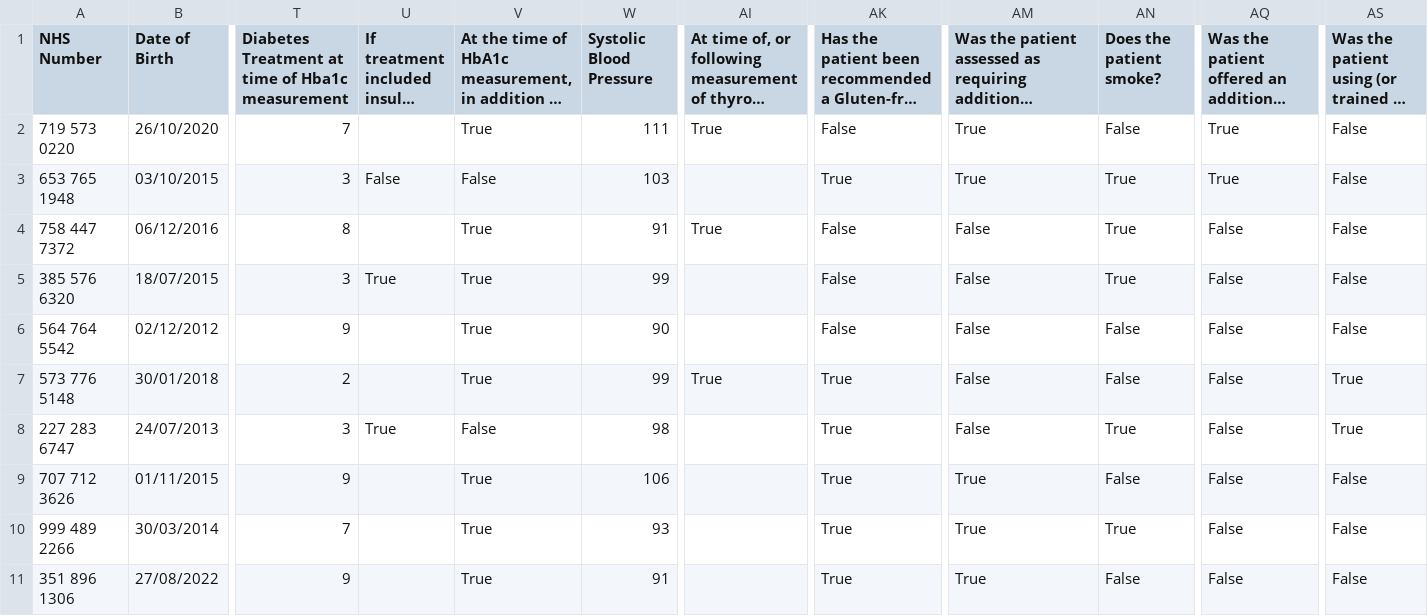
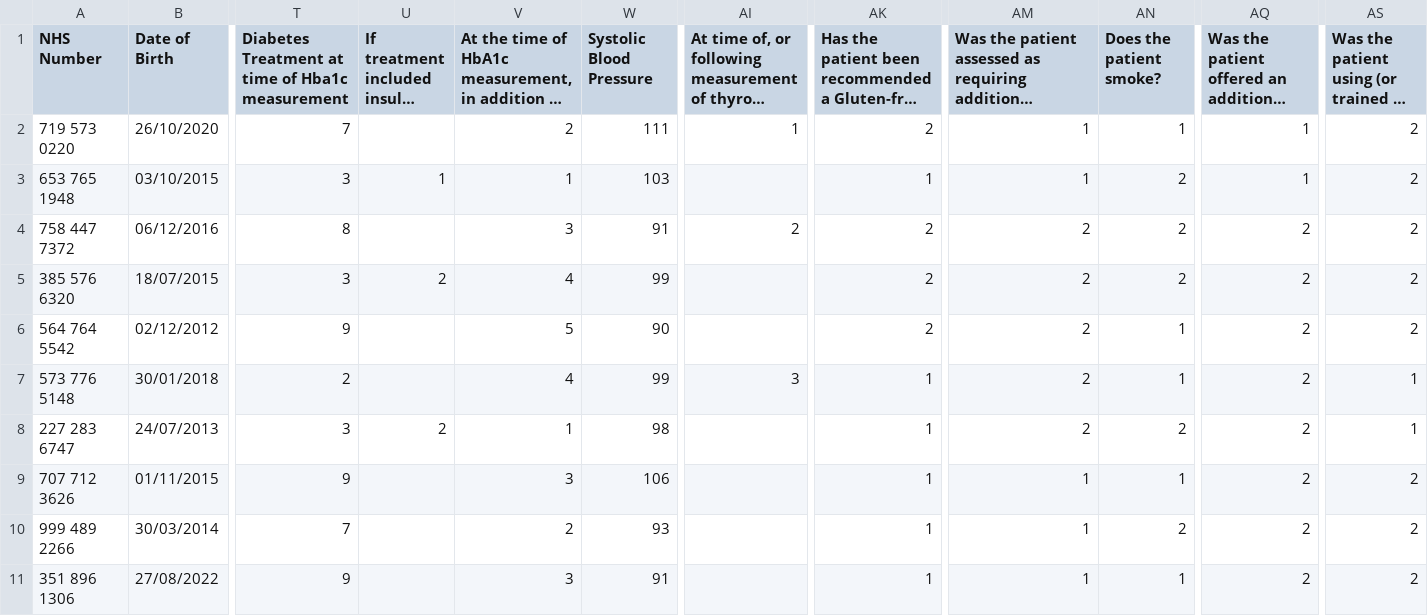
Before and after one commit to rcpch/national-paediatric-diabetes-audit, a CSV file: project/npda/dummy_sheets/dummy_sheet.csv, drawn as a sheet; only a part is shown, gaps mark what is left out; long unchanged cells end in …; the diff names each change by its address in the sheet, - before the commit and + after, or states it on an @@ line.

Commit message:
Update dummy sheet removing true/false values
By the dataset guidelines these should be 1, 2 or 99 instead. (https://www.rcpch.ac.uk/sites/default/files/2024-02/npda_dataset_2021_guidance_updated_feb_2024.pdf).

I think it's reasonable to allow true or false anyway but want to keep dummy_sheet.csv as our gold standard test case.

```diff
--- a/project/npda/dummy_sheets/dummy_sheet.csv
+++ b/project/npda/dummy_sheets/dummy_sheet.csv
-V2: True
+V2: 2
-AI2: True
+AI2: 1
-AK2: False
+AK2: 2
-AM2:AM3: True
+AM2:AM3: 1
-AN2 (Does the patient smoke?): False
+AN2 (Does the patient smoke?): 1
-AQ2:AQ3: True
+AQ2:AQ3: 1
-AS2:AS6: False
+AS2:AS6: 2
-U3: False
+U3: 1
-V3: False
+V3: 1
-AK3: True
+AK3: 1
-AN3:AN5 (Does the patient smoke?): True
+AN3:AN5 (Does the patient smoke?): 2
-V4: True
+V4: 3
-AI4: True
+AI4: 2
-AK4:AK6: False
+AK4:AK6: 2
-AM4:AM8: False
+AM4:AM8: 2
-AQ4:AQ11: False
+AQ4:AQ11: 2
-U5: True
+U5: 2
-V5: True
+V5: 4
-V6: True
+V6: 5
-AN6:AN7 (Does the patient smoke?): False
+AN6:AN7 (Does the patient smoke?): 1
-V7: True
+V7: 4
-AI7: True
+AI7: 3
-AK7:AK11: True
+AK7:AK11: 1
-AS7:AS8: True
+AS7:AS8: 1
-U8: True
+U8: 2
-V8: False
+V8: 1
-AN8 (Does the patient smoke?): True
+AN8 (Does the patient smoke?): 2
-V9: True
+V9: 3
-AM9:AM11: True
+AM9:AM11: 1
-AN9 (Does the patient smoke?): False
+AN9 (Does the patient smoke?): 1
-AS9:AS11: False
+AS9:AS11: 2
-V10: True
+V10: 2
-AN10 (Does the patient smoke?): True
+AN10 (Does the patient smoke?): 2
-V11: True
+V11: 3
-AN11 (Does the patient smoke?): False
+AN11 (Does the patient smoke?): 1
```
